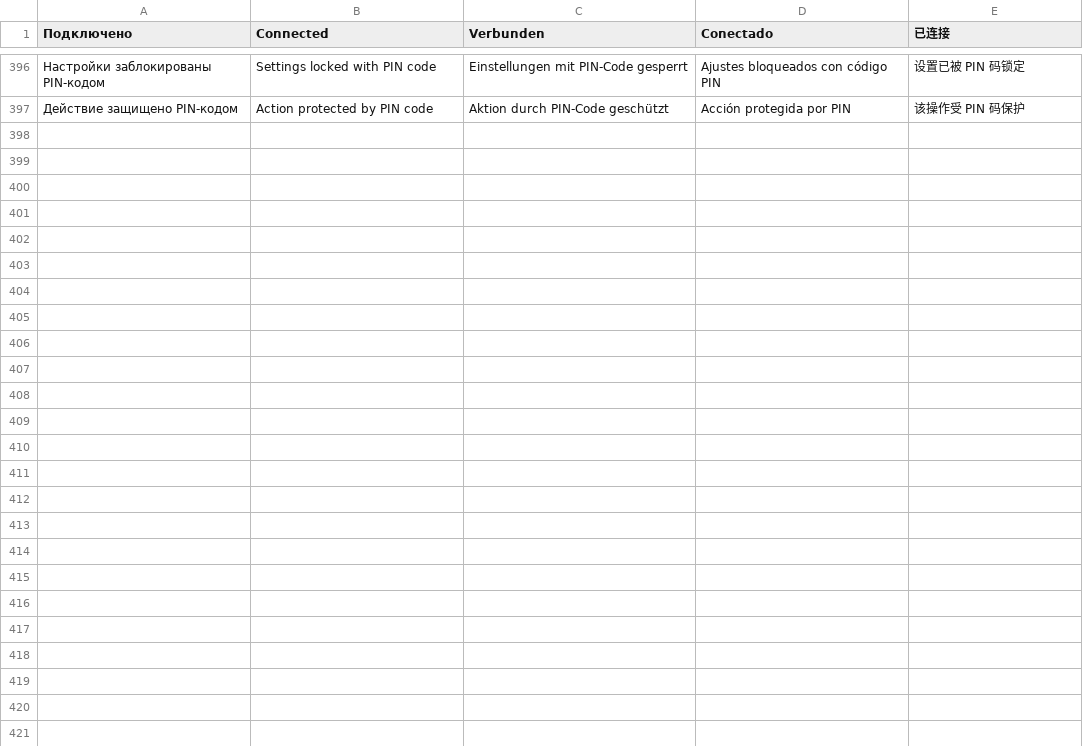
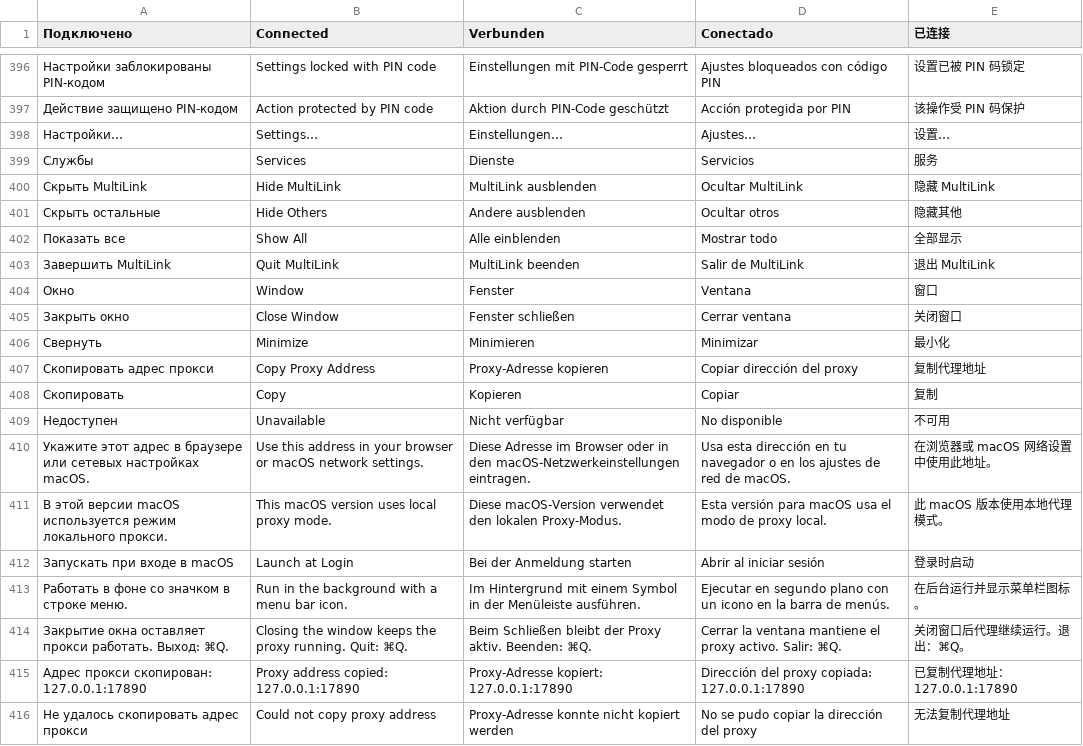
Before and after one commit to vaalimusic/EvertyMultiLink, a TSV file: crates/multilink-app/locales/ui.tsv, drawn as a sheet; only a part is shown, gaps mark what is left out; the diff covers the shown part only; the diff names each change by its address in the sheet, - before the commit and + after, or states it on an @@ line.

```diff
--- a/crates/multilink-app/locales/ui.tsv
+++ b/crates/multilink-app/locales/ui.tsv
+row 398: Настройки… | Settings… | Einstellungen… | Ajustes… | 设置…
+row 399: Службы | Services | Dienste | Servicios | 服务
+row 400: Скрыть MultiLink | Hide MultiLink | MultiLink ausblenden | Ocultar MultiLink | 隐藏 MultiLink
+row 401: Скрыть остальные | Hide Others | Andere ausblenden | Ocultar otros | 隐藏其他
+row 402: Показать все | Show All | Alle einblenden | Mostrar todo | 全部显示
+row 403: Завершить MultiLink | Quit MultiLink | MultiLink beenden | Salir de MultiLink | 退出 MultiLink
+row 404: Окно | Window | Fenster | Ventana | 窗口
+row 405: Закрыть окно | Close Window | Fenster schließen | Cerrar ventana | 关闭窗口
+row 406: Свернуть | Minimize | Minimieren | Minimizar | 最小化
+row 407: Скопировать адрес прокси | Copy Proxy Address | Proxy-Adresse kopieren | Copiar dirección del proxy | 复制代理地址
+row 408: Скопировать | Copy | Kopieren | Copiar | 复制
+row 409: Недоступен | Unavailable | Nicht verfügbar | No disponible | 不可用
+row 410: Укажите этот адрес в браузере или сетевых настройках macOS. | Use this address in your browser or macOS network settings. | Diese Adresse im Browser oder in den macOS-Netzwerkeinstellungen eintragen. | Usa esta dirección en tu navegador o en los ajustes de red de macOS. | 在浏览器或 macOS 网络设置中使用此地址。
+row 411: В этой версии macOS используется режим локального прокси. | This macOS version uses local proxy mode. | Diese macOS-Version verwendet den lokalen Proxy-Modus. | Esta versión para macOS usa el modo de proxy local. | 此 macOS 版本使用本地代理模式。
+row 412: Запускать при входе в macOS | Launch at Login | Bei der Anmeldung starten | Abrir al iniciar sesión | 登录时启动
+row 413: Работать в фоне со значком в строке меню. | Run in the background with a menu bar icon. | Im Hintergrund mit einem Symbol in der Menüleiste ausführen. | Ejecutar en segundo plano con un icono en la barra de menús. | 在后台运行并显示菜单栏图标。
+row 414: Закрытие окна оставляет прокси работать. Выход: ⌘Q. | Closing the window keeps the proxy running. Quit: ⌘Q. | Beim Schließen bleibt der Proxy aktiv. Beenden: ⌘Q. | Cerrar la ventana mantiene el proxy activo. Salir: ⌘Q. | 关闭窗口后代理继续运行。退出：⌘Q。
+row 415: Адрес прокси скопирован: 127.0.0.1:17890 | Proxy address copied: 127.0.0.1:17890 | Proxy-Adresse kopiert: 127.0.0.1:17890 | Dirección del proxy copiada: 127.0.0.1:17890 | 已复制代理地址：127.0.0.1:17890
+row 416: Не удалось скопировать адрес прокси | Could not copy proxy address | Proxy-Adresse konnte nicht kopiert werden | No se pudo copiar la dirección del proxy | 无法复制代理地址
```
Also changed, not shown: 11 added rows elsewhere in this file, 33 other files.
